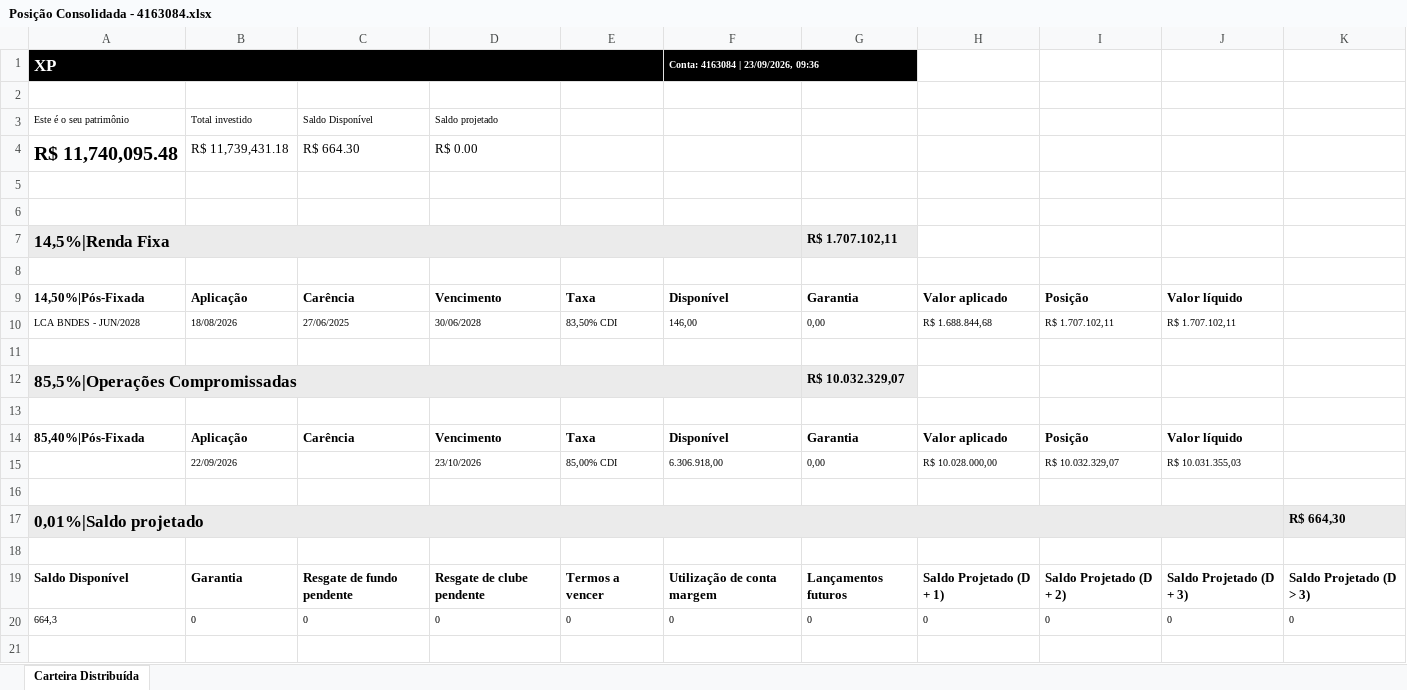
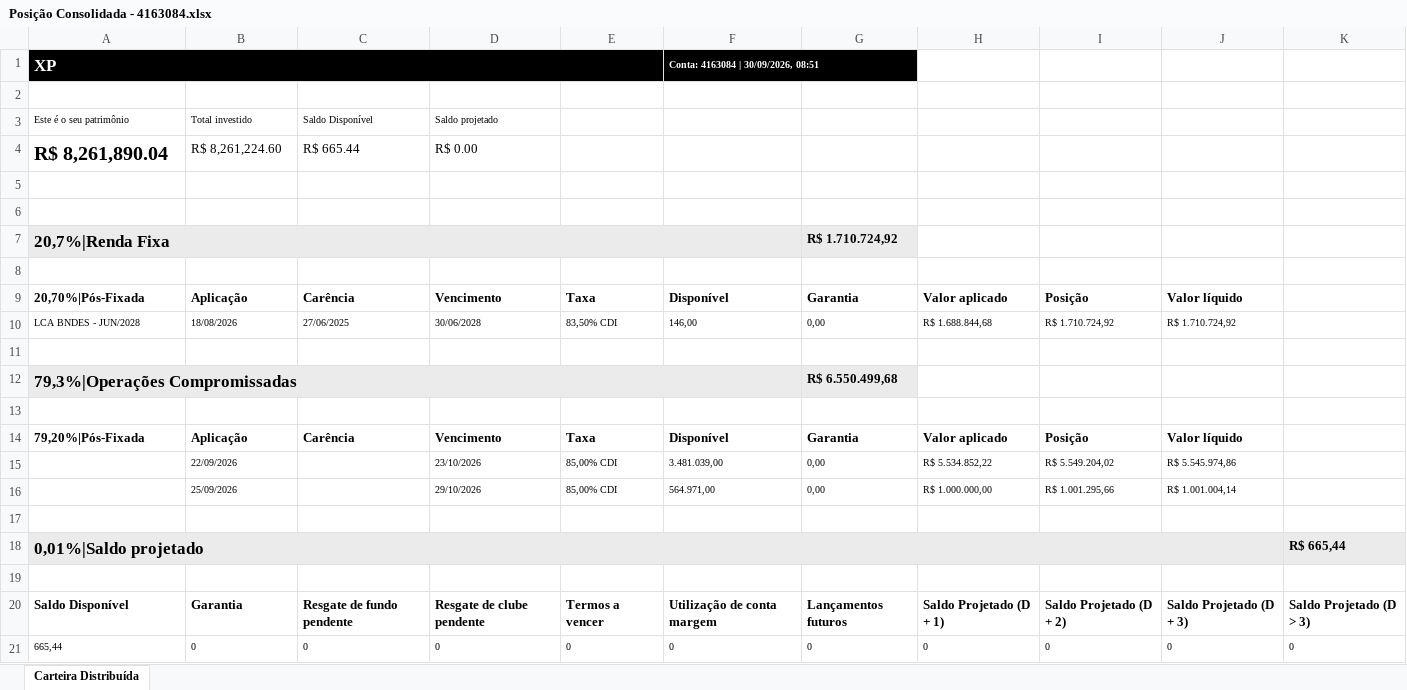
Before and after one commit to AloacaoMWealth/tesourariagrupobotuvera, an Excel workbook: data/positions/Posição Consolidada - 4163084.xlsx, sheet Carteira Distribuída, drawn as a sheet; values as stored, in another font and other column widths than the file's, no borders; removed rows and columns are numbered as before the commit, all else as after; the diff names each change by its address in the sheet, - before the commit and + after, or states it on an @@ line.

```diff
--- a/data/positions/Posição Consolidada - 4163084.xlsx (sheet Carteira Distribuída)
+++ b/data/positions/Posição Consolidada - 4163084.xlsx (sheet Carteira Distribuída)
-F1: Conta: 4163084 | 23/09/2026, 09:36
+F1: Conta: 4163084 | 30/09/2026, 08:51
-A4: R$ 11,740,095.48
+A4: R$ 8,261,890.04
-B4: R$ 11,739,431.18
+B4: R$ 8,261,224.60
-C4: R$ 664.30
+C4: R$ 665.44
-row 7: 14,5%|Renda Fixa |  |  |  |  |  | R$ 1.707.102,11
+row 7: 20,7%|Renda Fixa |  |  |  |  |  | R$ 1.710.724,92
-A9: 14,50%|Pós-Fixada
+A9: 20,70%|Pós-Fixada
-I10: R$ 1.707.102,11
+I10: R$ 1.710.724,92
-J10: R$ 1.707.102,11
+J10: R$ 1.710.724,92
-row 12: 85,5%|Operações Compromissadas |  |  |  |  |  | R$ 10.032.329,07
+row 12: 79,3%|Operações Compromissadas |  |  |  |  |  | R$ 6.550.499,68
-A14: 85,40%|Pós-Fixada
+A14: 79,20%|Pós-Fixada
-F15: 6.306.918,00
+F15: 3.481.039,00
-H15: R$ 10.028.000,00
+H15: R$ 5.534.852,22
-I15: R$ 10.032.329,07
+I15: R$ 5.549.204,02
-J15: R$ 10.031.355,03
+J15: R$ 5.545.974,86
+row 16:  | 25/09/2026 |  | 29/10/2026 | 85,00% CDI | 564.971,00 | 0,00 | R$ 1.000.000,00 | R$ 1.001.295,66 | R$ 1.001.004,14
-K18: R$ 664,30
+K18: R$ 665,44
-A21: 664,3
+A21: 665,44
```
Also changed, not shown: data/positions/Posição Consolidada - 11370136.xlsx, data/positions/Posição Consolidada - 5166121.xlsx, 2 other files.
